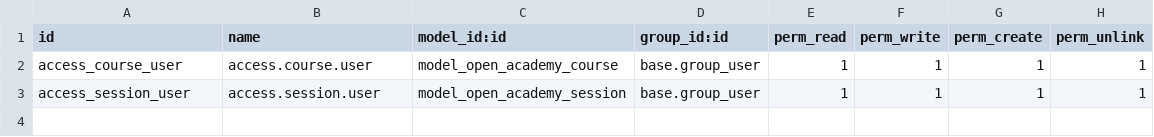
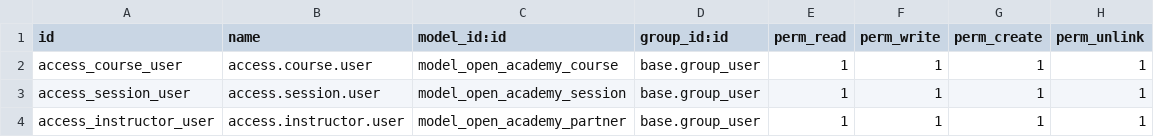
Before and after one commit to Amanuel94/odoo-starter, a CSV file: modules/open_academy/security/ir.model.access.csv, drawn as a sheet; the diff names each change by its address in the sheet, - before the commit and + after, or states it on an @@ line.

```diff
--- a/modules/open_academy/security/ir.model.access.csv
+++ b/modules/open_academy/security/ir.model.access.csv
+row 4: access_instructor_user | access.instructor.user | model_open_academy_partner | base.group_user | 1 | 1 | 1 | 1
```
Also changed, not shown: 4 other files.
